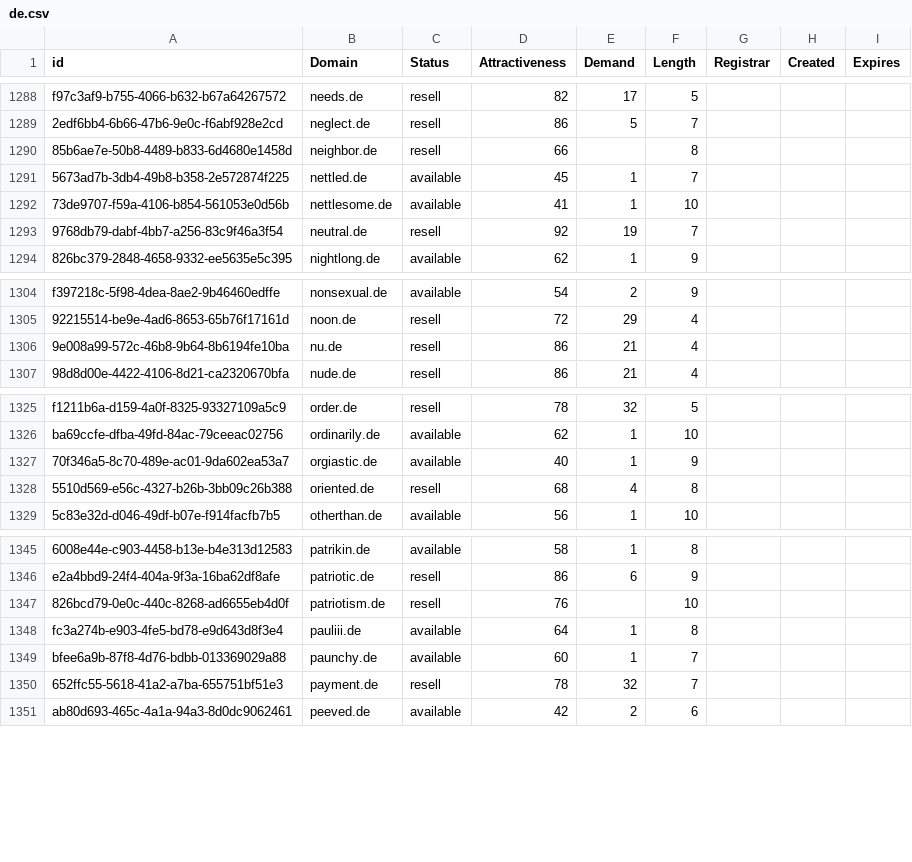
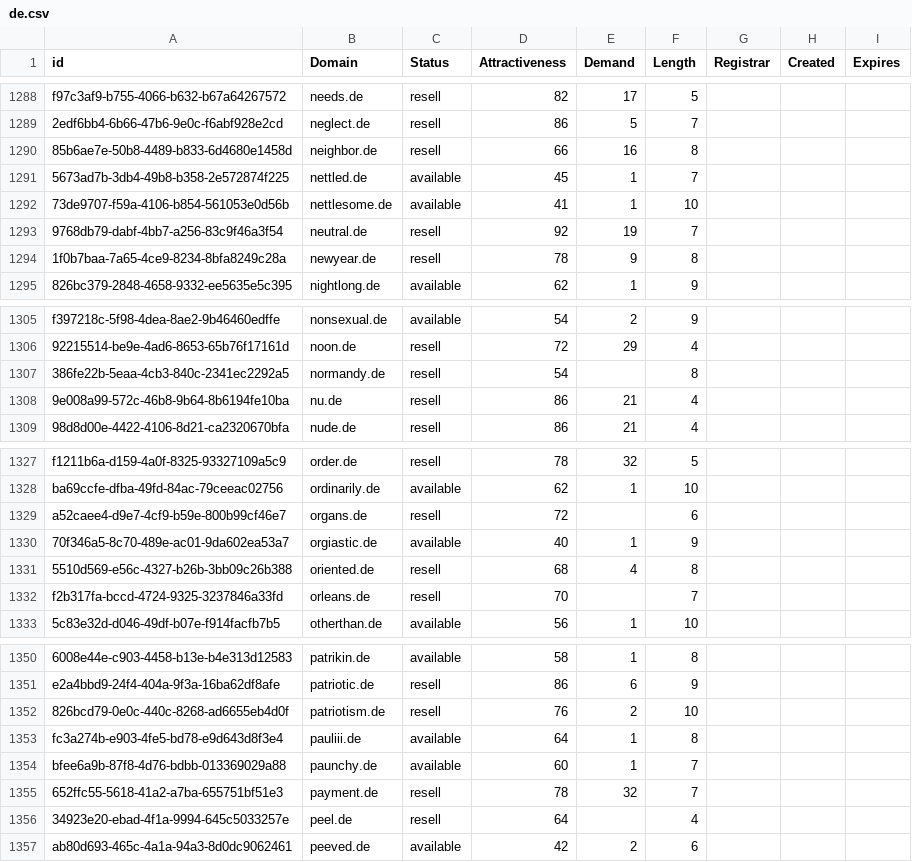
Before and after one commit to UniqueDomains/de-oneword-domains, a CSV file: de.csv, drawn as a sheet; only a part is shown, gaps mark what is left out; addresses are those after the commit; the diff covers the shown part only; the diff names each change by its address in the sheet, - before the commit and + after, or states it on an @@ line.

Commit message:
Domains update

```diff
--- a/de.csv
+++ b/de.csv
-E1290 (Demand): (empty)
+E1290 (Demand): 16
+row 1294: 1f0b7baa-7a65-4ce9-8234-8bfa8249c28a | newyear.de | resell | 78 | 9 | 8
+row 1307: 386fe22b-5eaa-4cb3-840c-2341ec2292a5 | normandy.de | resell | 54 |  | 8
+row 1329: a52caee4-d9e7-4cf9-b59e-800b99cf46e7 | organs.de | resell | 72 |  | 6
+row 1332: f2b317fa-bccd-4724-9325-3237846a33fd | orleans.de | resell | 70 |  | 7
-E1352 (Demand): (empty)
+E1352 (Demand): 2
+row 1356: 34923e20-ebad-4f1a-9994-645c5033257e | peel.de | resell | 64 |  | 4
```
Also changed, not shown: 2 added rows and 5 edited cells elsewhere in this file, 2 other files.
